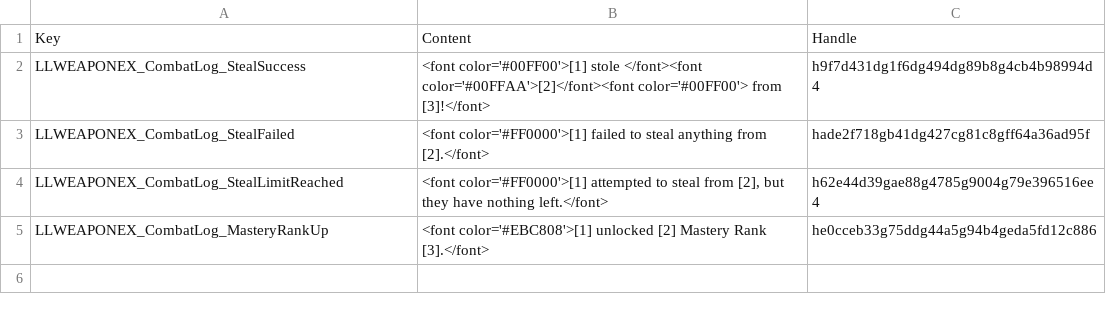
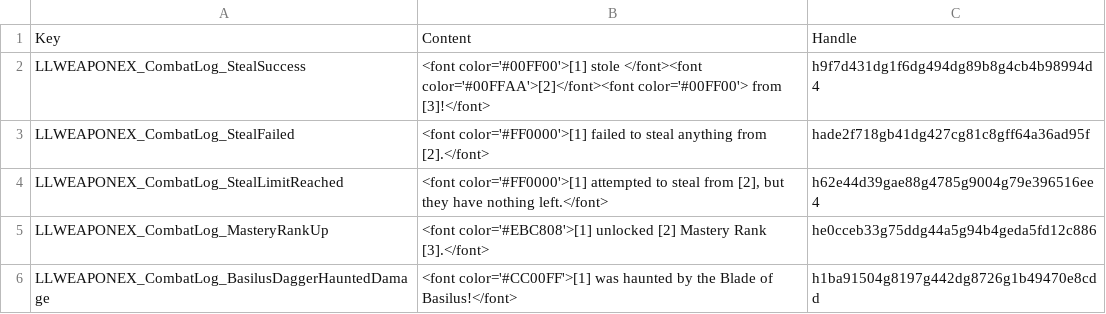
Before and after one commit to LaughingLeader-DOS2-Mods/WeaponExpansion, a TSV file: LocalKeys/LLWEAPONEX_CombatLog.tsv, drawn as a sheet; the diff names each change by its address in the sheet, - before the commit and + after, or states it on an @@ line.

```diff
--- a/LocalKeys/LLWEAPONEX_CombatLog.tsv
+++ b/LocalKeys/LLWEAPONEX_CombatLog.tsv
+row 6: LLWEAPONEX_CombatLog_BasilusDaggerHauntedDamage | <font color='#CC00FF'>[1] was haunted by the Blade of Basilus!</font> | h1ba91504g8197g442dg8726g1b49470e8cdd
```
Also changed, not shown: LocalKeys/LLWEAPONEX_StatusText.tsv, LocalKeys/LLWEAPONEX_Tags_Misc.tsv, 15 other files.
